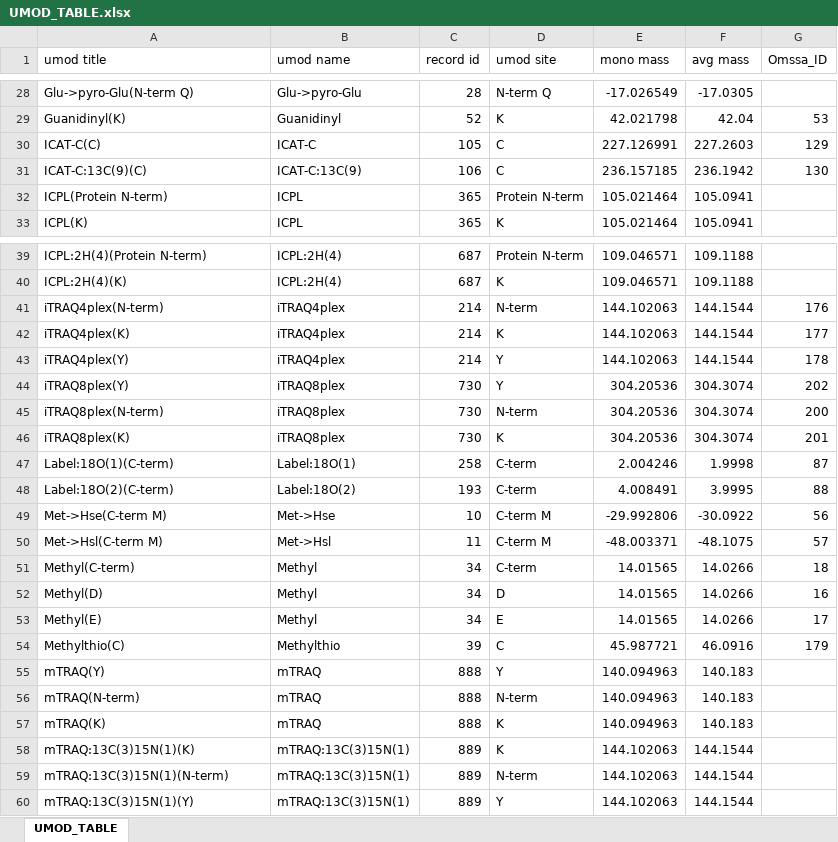
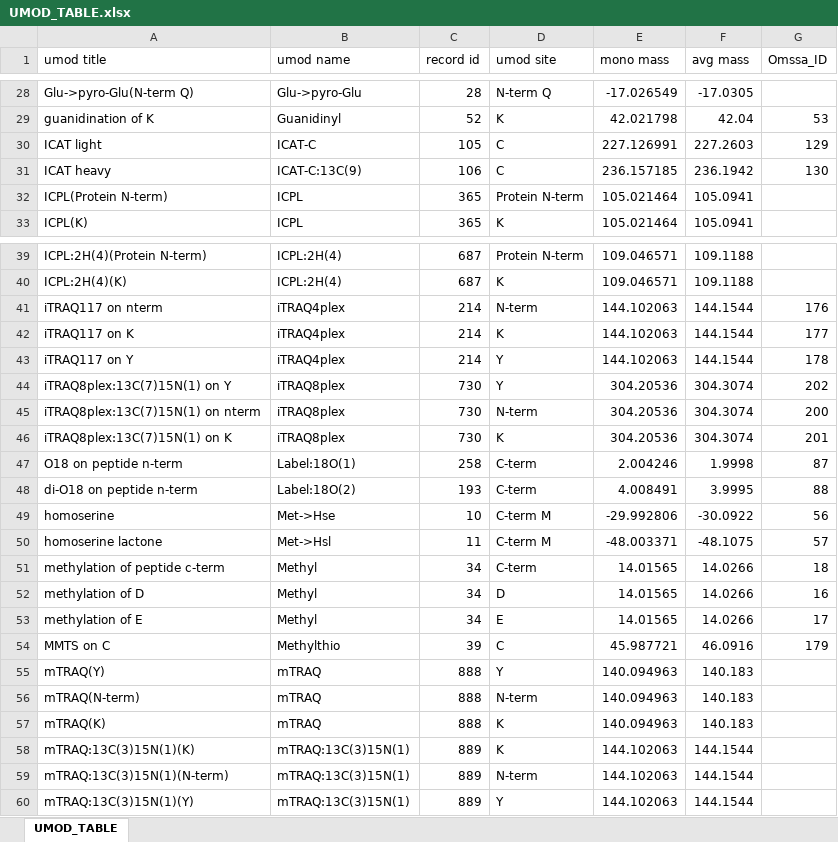
Before and after one commit to riteshkrishna/dynamitebackups, an Excel workbook: ProteinPipelineScripts/resources/UMOD_TABLE.xlsx, sheet UMOD_TABLE, drawn as a sheet; only a part is shown, gaps mark what is left out; values as stored, in another font and other column widths than the file's, no borders; the diff covers the shown part only; the diff names each change by its address in the sheet, - before the commit and + after, or states it on an @@ line.

```diff
--- a/ProteinPipelineScripts/resources/UMOD_TABLE.xlsx (sheet UMOD_TABLE)
+++ b/ProteinPipelineScripts/resources/UMOD_TABLE.xlsx (sheet UMOD_TABLE)
-A29 (umod title): Guanidinyl(K)
+A29 (umod title): guanidination of K
-A30 (umod title): ICAT-C(C)
+A30 (umod title): ICAT light
-A31 (umod title): ICAT-C:13C(9)(C)
+A31 (umod title): ICAT heavy
-A41 (umod title): iTRAQ4plex(N-term)
+A41 (umod title): iTRAQ117 on nterm
-A42 (umod title): iTRAQ4plex(K)
+A42 (umod title): iTRAQ117 on K
-A43 (umod title): iTRAQ4plex(Y)
+A43 (umod title): iTRAQ117 on Y
-A44 (umod title): iTRAQ8plex(Y)
+A44 (umod title): iTRAQ8plex:13C(7)15N(1) on Y
-A45 (umod title): iTRAQ8plex(N-term)
+A45 (umod title): iTRAQ8plex:13C(7)15N(1) on nterm
-A46 (umod title): iTRAQ8plex(K)
+A46 (umod title): iTRAQ8plex:13C(7)15N(1) on K
-A47 (umod title): Label:18O(1)(C-term)
+A47 (umod title): O18 on peptide n-term
-A48 (umod title): Label:18O(2)(C-term)
+A48 (umod title): di-O18 on peptide n-term
-A49 (umod title): Met->Hse(C-term M)
+A49 (umod title): homoserine
-A50 (umod title): Met->Hsl(C-term M)
+A50 (umod title): homoserine lactone
-A51 (umod title): Methyl(C-term)
+A51 (umod title): methylation of peptide c-term
-A52 (umod title): Methyl(D)
+A52 (umod title): methylation of D
-A53 (umod title): Methyl(E)
+A53 (umod title): methylation of E
-A54 (umod title): Methylthio(C)
+A54 (umod title): MMTS on C
```
Also changed, not shown: 28 edited cells elsewhere in this sheet, 2 other files.
